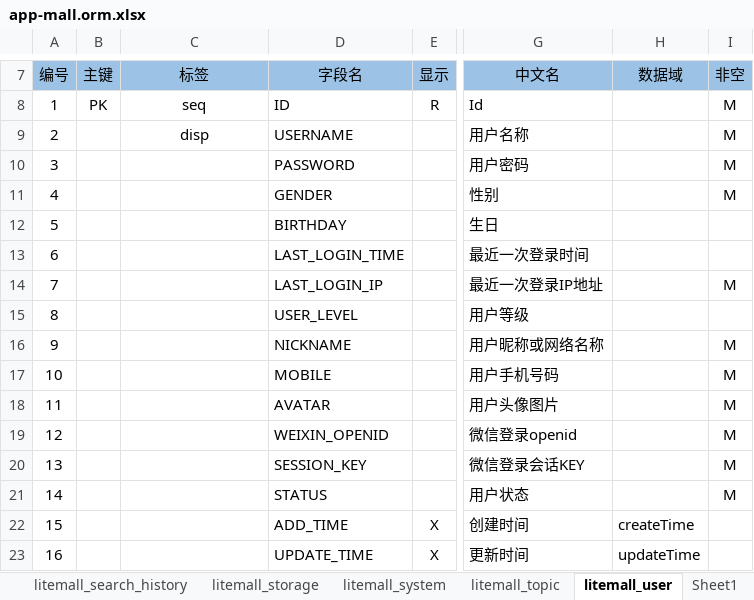
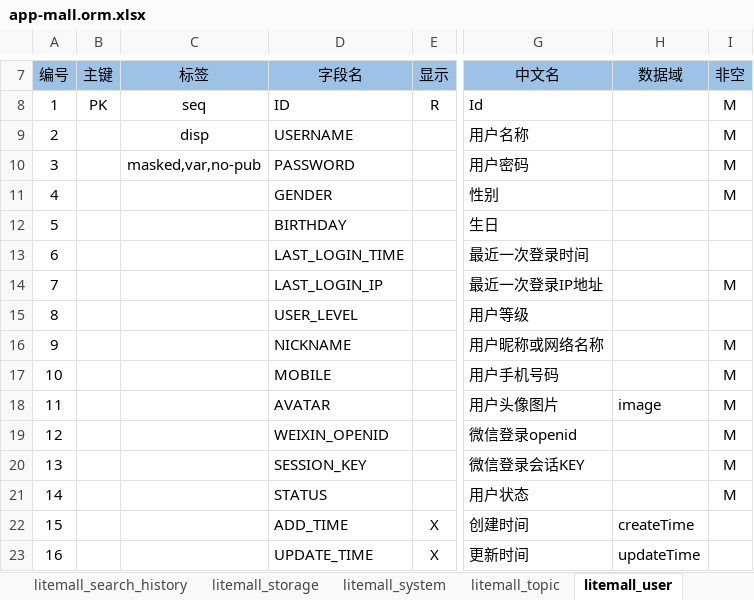
Before and after one commit to entropy-cloud/nop-app-mall, an Excel workbook: model/app-mall.orm.xlsx, sheet litemall_user, drawn as a sheet; only a part is shown, gaps mark what is left out; values as stored, in another font and other column widths than the file's, no borders; the diff names each change by its address in the sheet, - before the commit and + after, or states it on an @@ line.

```diff
--- a/model/app-mall.orm.xlsx (sheet litemall_user)
+++ b/model/app-mall.orm.xlsx (sheet litemall_user)
-C10 (标签): (empty)
+C10 (标签): masked,var,no-pub
-H18 (数据域): (empty)
+H18 (数据域): image
```
Also changed, not shown: sheet litemall_order_goods, sheet 字典定义, sheet litemall_search_history, sheet litemall_goods_product, sheet litemall_aftersale, other sheet tabs, 53 other files.
